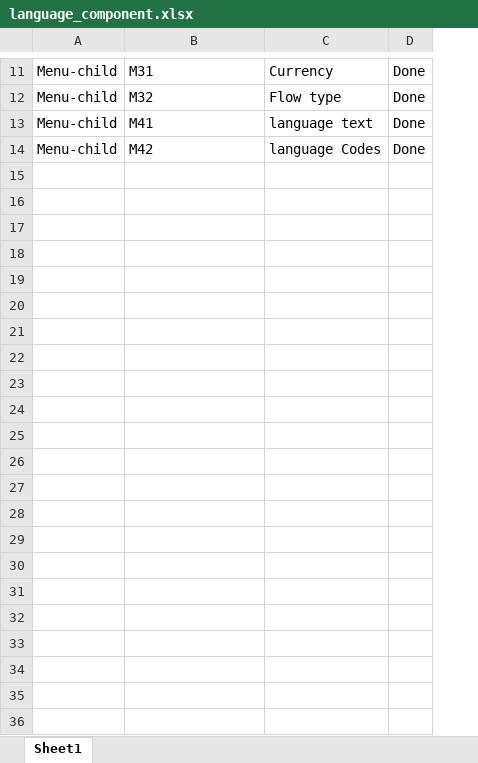
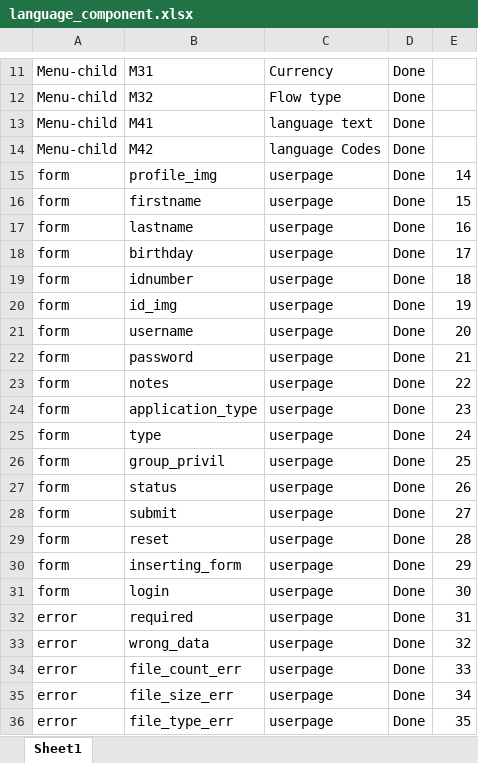
Before and after one commit to ahmedhamed105/rimdev, an Excel workbook: Excel_sheets/language_component.xlsx, sheet Sheet1, drawn as a sheet; only a part is shown, gaps mark what is left out; values as stored, in another font and other column widths than the file's, no borders; the diff covers the shown part only; the diff names each change by its address in the sheet, - before the commit and + after, or states it on an @@ line.

Commit message:
language code for user form
next update table from form component

```diff
--- a/Excel_sheets/language_component.xlsx (sheet Sheet1)
+++ b/Excel_sheets/language_component.xlsx (sheet Sheet1)
+column E, empty
+row 15: form | profile_img | userpage | Done | 14
+row 16: form | firstname | userpage | Done | 15
+row 17: form | lastname | userpage | Done | 16
+row 18: form | birthday | userpage | Done | 17
+row 19: form | idnumber | userpage | Done | 18
+row 20: form | id_img | userpage | Done | 19
+row 21: form | username | userpage | Done | 20
+row 22: form | password | userpage | Done | 21
+row 23: form | notes | userpage | Done | 22
+row 24: form | application_type | userpage | Done | 23
+row 25: form | type | userpage | Done | 24
+row 26: form | group_privil | userpage | Done | 25
+row 27: form | status | userpage | Done | 26
+row 28: form | submit | userpage | Done | 27
+row 29: form | reset | userpage | Done | 28
+row 30: form | inserting_form | userpage | Done | 29
+row 31: form | login | userpage | Done | 30
+row 32: error | required | userpage | Done | 31
+row 33: error | wrong_data | userpage | Done | 32
+row 34: error | file_count_err | userpage | Done | 33
+row 35: error | file_size_err | userpage | Done | 34
+row 36: error | file_type_err | userpage | Done | 35
```
Also changed, not shown: 1 added row and 1 removed row elsewhere in this sheet, 6 other files.
